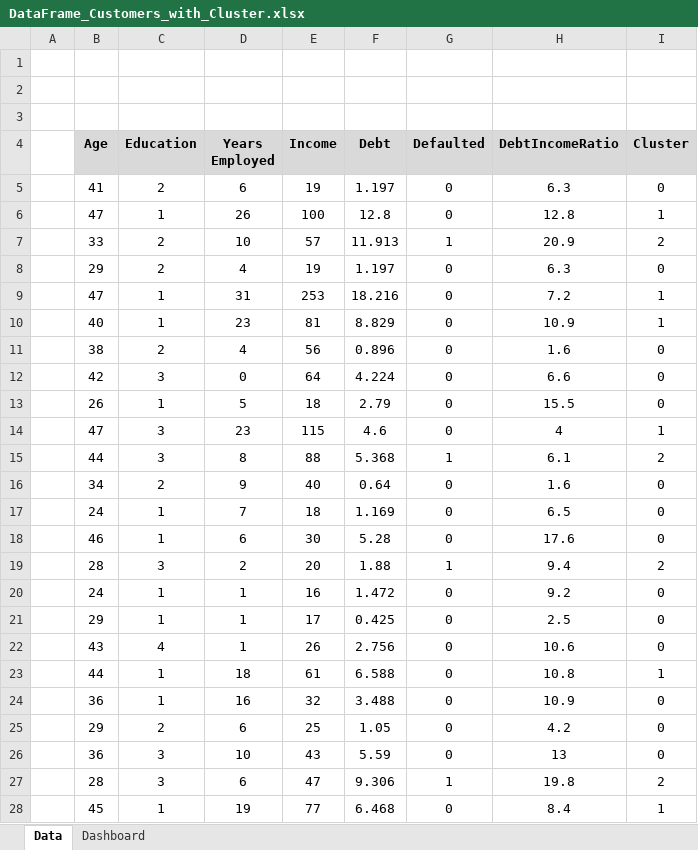
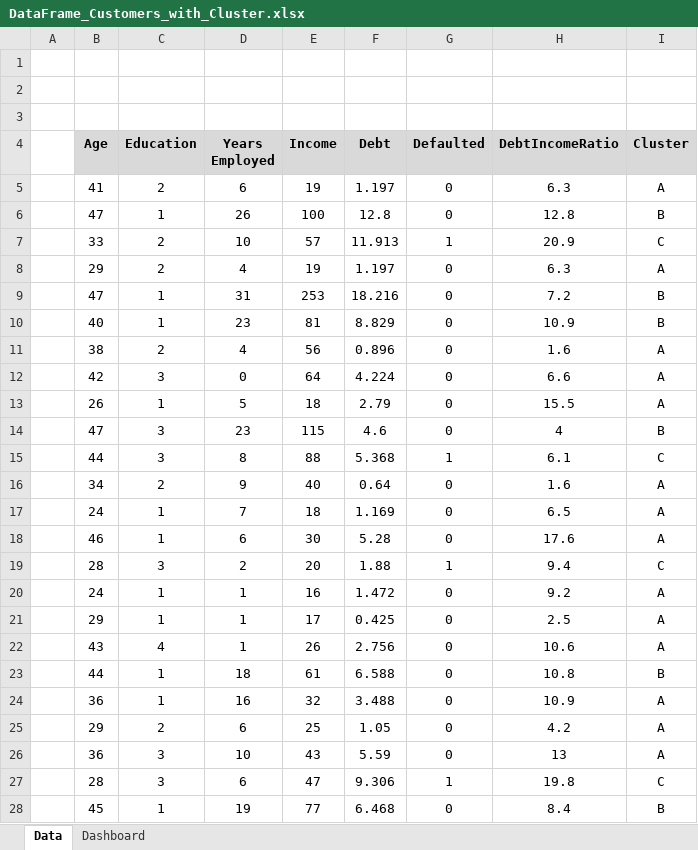
Before and after one commit to edleafvirtual/Project-4-How_to_Market_New_Cards, an Excel workbook: Data/DataFrame_Customers_with_Cluster.xlsx, sheet Data, drawn as a sheet; only a part is shown; values as stored, in another font and other column widths than the file's, no borders; the diff covers the shown part only; the diff names each change by its address in the sheet, - before the commit and + after, or states it on an @@ line.

```diff
--- a/Data/DataFrame_Customers_with_Cluster.xlsx (sheet Data)
+++ b/Data/DataFrame_Customers_with_Cluster.xlsx (sheet Data)
-I5 (Cluster): 0
+I5 (Cluster): A
-I6 (Cluster): 1
+I6 (Cluster): B
-I7 (Cluster): 2
+I7 (Cluster): C
-I8 (Cluster): 0
+I8 (Cluster): A
-I9:I10 (Cluster): 1
+I9:I10 (Cluster): B
-I11:I13 (Cluster): 0
+I11:I13 (Cluster): A
-I14 (Cluster): 1
+I14 (Cluster): B
-I15 (Cluster): 2
+I15 (Cluster): C
-I16:I18 (Cluster): 0
+I16:I18 (Cluster): A
-I19 (Cluster): 2
+I19 (Cluster): C
-I20:I22 (Cluster): 0
+I20:I22 (Cluster): A
-I23 (Cluster): 1
+I23 (Cluster): B
-I24:I26 (Cluster): 0
+I24:I26 (Cluster): A
-I27 (Cluster): 2
+I27 (Cluster): C
-I28 (Cluster): 1
+I28 (Cluster): B
```
Also changed, not shown: 826 edited cells elsewhere in this sheet, 2 other files.
